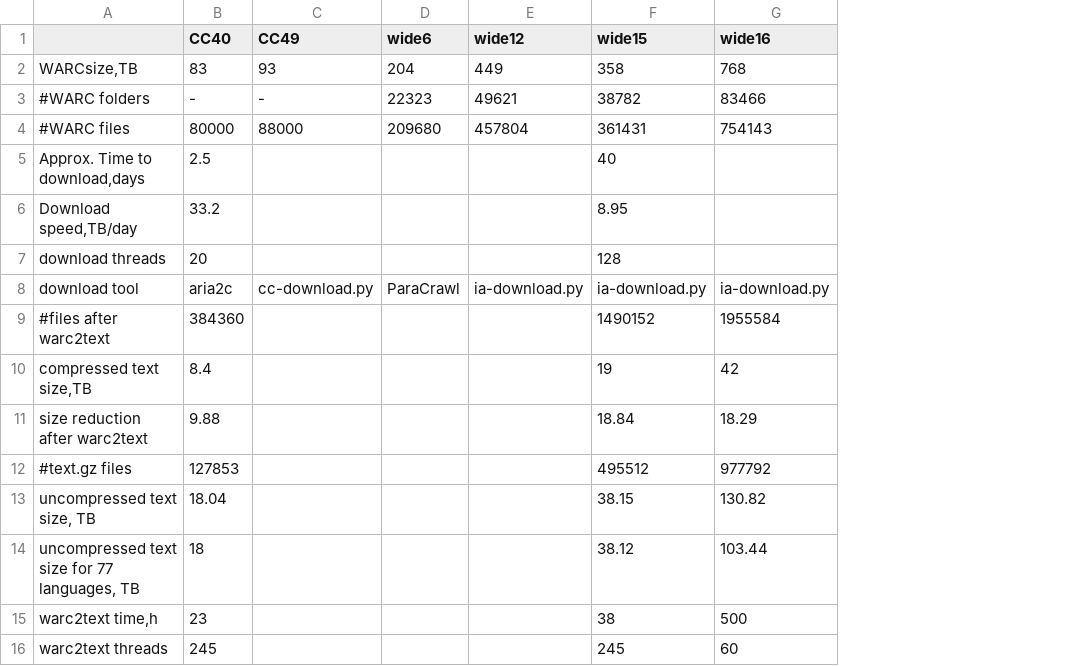
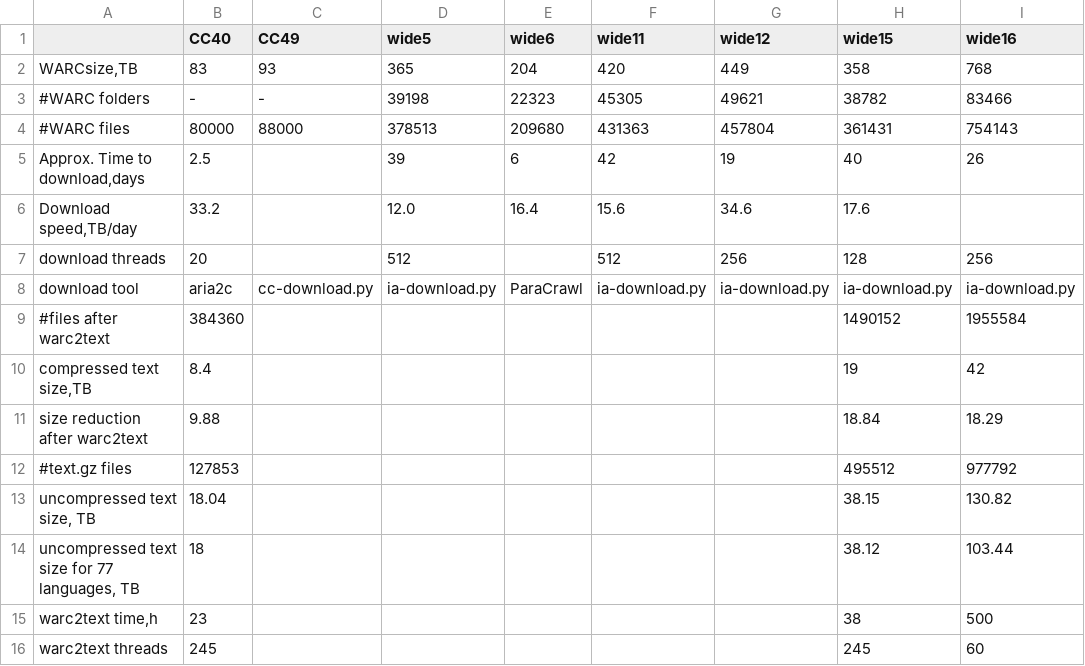
Before and after one commit to hplt-project/warc2text-runner, a TSV file: stats/wp2_stats.tsv, drawn as a sheet; only a part is shown; addresses are those after the commit; the diff names each change by its address in the sheet, - before the commit and + after, or states it on an @@ line.

Commit message:
Add wide stats I have

```diff
--- a/stats/wp2_stats.tsv
+++ b/stats/wp2_stats.tsv
+column D (wide5), rows 2-8: 365 | 39198 | 378513 | 39 | 12.0 | 512 | ia-download.py
+column F (wide11), rows 2-8: 420 | 45305 | 431363 | 42 | 15.6 | 512 | ia-download.py
-E5 (wide6): (empty)
+E5 (wide6): 6
-G5 (wide12): (empty)
+G5 (wide12): 19
-I5 (wide16): (empty)
+I5 (wide16): 26
-E6 (wide6): (empty)
+E6 (wide6): 16.4
-G6 (wide12): (empty)
+G6 (wide12): 34.6
-H6 (wide15): 8.95
+H6 (wide15): 17.6
-G7 (wide12): (empty)
+G7 (wide12): 256
-I7 (wide16): (empty)
+I7 (wide16): 256
```
